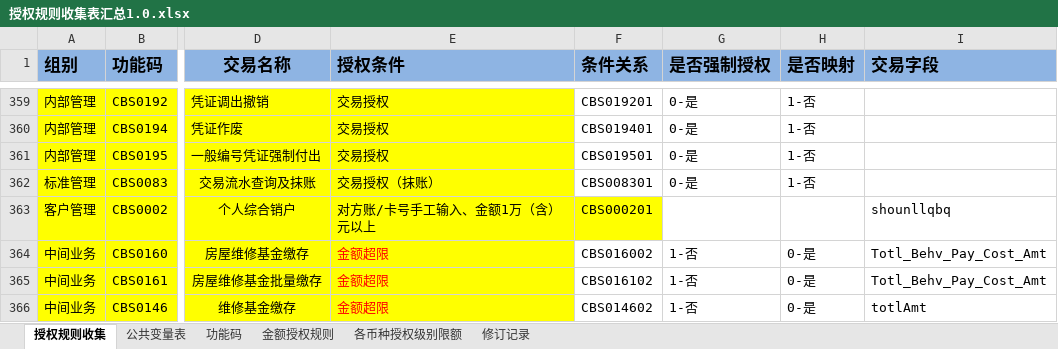
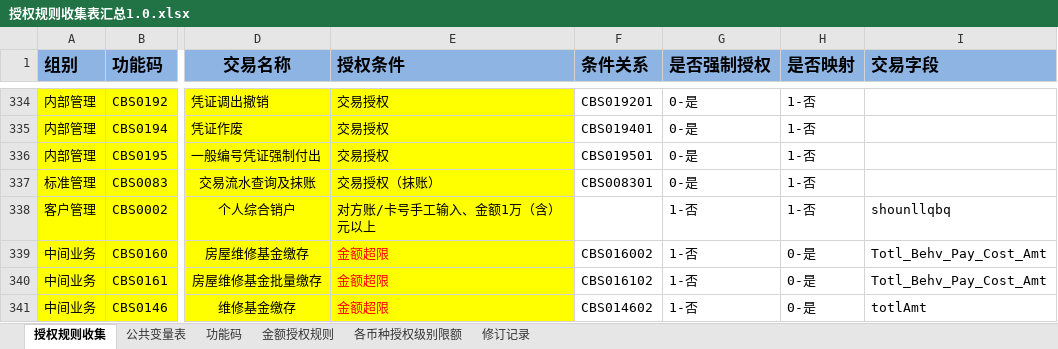
Before and after one commit to somebody2012/node-excel, an Excel workbook: src/auth/授权规则收集表汇总1.0.xlsx, sheet 授权规则收集, drawn as a sheet; only a part is shown, gaps mark what is left out; values as stored, in another font and other column widths than the file's, no borders; conditional formats not drawn; addresses are those after the commit; the diff covers the shown part only; the diff names each change by its address in the sheet, - before the commit and + after, or states it on an @@ line.

```diff
--- a/src/auth/授权规则收集表汇总1.0.xlsx (sheet 授权规则收集)
+++ b/src/auth/授权规则收集表汇总1.0.xlsx (sheet 授权规则收集)
-F338 (条件关系): CBS000201
+F338 (条件关系): (empty)
-F338 fill: #FFFF00
+F338 fill: none
-G338 (是否强制授权): (empty)
+G338 (是否强制授权): 1-否
-H338 (是否映射): (empty)
+H338 (是否映射): 1-否
```
Also changed, not shown: 25 removed rows elsewhere in this sheet, src/customerView/客户视图.xlsx, 18 other files.
